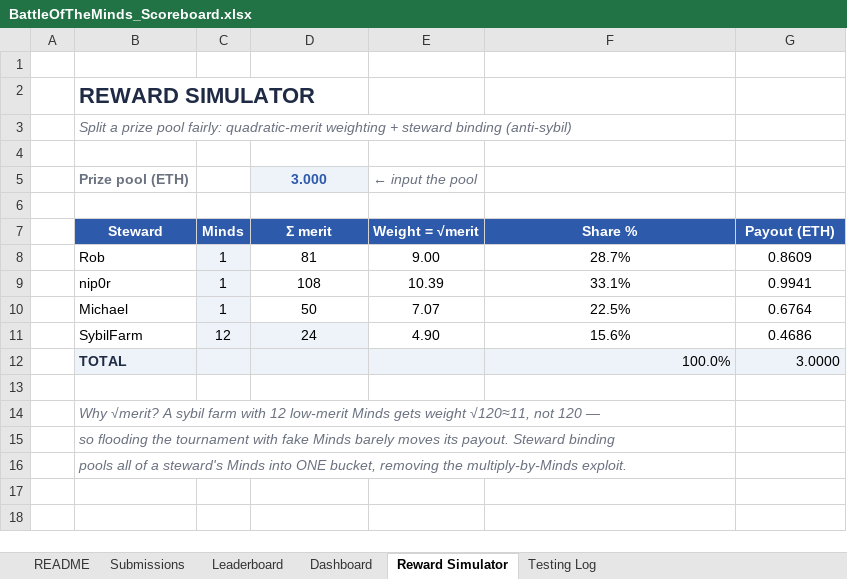
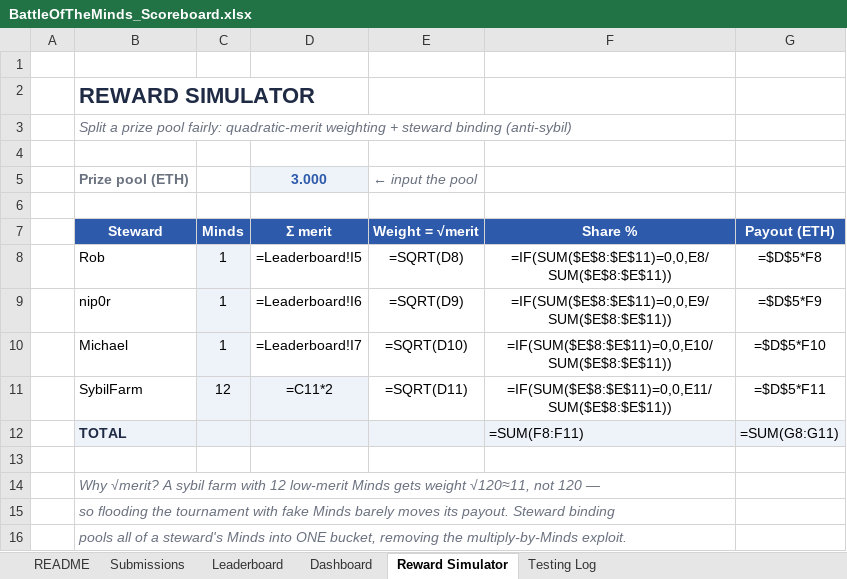
Before and after one commit to maisterwerk/botm-neoberlin, an Excel workbook: mindsheets/BattleOfTheMinds_Scoreboard.xlsx, sheet Reward Simulator, drawn as a sheet; values as stored, in another font and other column widths than the file's, no borders; formulas without a stored value are shown as written; conditional formats not drawn; the diff names each change by its address in the sheet, - before the commit and + after, or states it on an @@ line.

```diff
--- a/mindsheets/BattleOfTheMinds_Scoreboard.xlsx (sheet Reward Simulator)
+++ b/mindsheets/BattleOfTheMinds_Scoreboard.xlsx (sheet Reward Simulator)
-D8 (Σ merit): 81
+D8 (Σ merit): =Leaderboard!I5
-E8 (Weight = √merit): 9.00
+E8 (Weight = √merit): =SQRT(D8)
-F8 (Share %): 28.7%
+F8 (Share %): =IF(SUM($E$8:$E$11)=0,0,E8/SUM($E$8:$E$11))
-G8 (Payout (ETH)): 0.8609
+G8 (Payout (ETH)): =$D$5*F8
-D9 (Σ merit): 108
+D9 (Σ merit): =Leaderboard!I6
-E9 (Weight = √merit): 10.39
+E9 (Weight = √merit): =SQRT(D9)
-F9 (Share %): 33.1%
+F9 (Share %): =IF(SUM($E$8:$E$11)=0,0,E9/SUM($E$8:$E$11))
-G9 (Payout (ETH)): 0.9941
+G9 (Payout (ETH)): =$D$5*F9
-D10 (Σ merit): 50
+D10 (Σ merit): =Leaderboard!I7
-E10 (Weight = √merit): 7.07
+E10 (Weight = √merit): =SQRT(D10)
-F10 (Share %): 22.5%
+F10 (Share %): =IF(SUM($E$8:$E$11)=0,0,E10/SUM($E$8:$E$11))
-G10 (Payout (ETH)): 0.6764
+G10 (Payout (ETH)): =$D$5*F10
-D11 (Σ merit): 24
+D11 (Σ merit): =C11*2
-E11 (Weight = √merit): 4.90
+E11 (Weight = √merit): =SQRT(D11)
-F11 (Share %): 15.6%
+F11 (Share %): =IF(SUM($E$8:$E$11)=0,0,E11/SUM($E$8:$E$11))
-G11 (Payout (ETH)): 0.4686
+G11 (Payout (ETH)): =$D$5*F11
-F12 (Share %): 100.0%
+F12 (Share %): =SUM(F8:F11)
-G12 (Payout (ETH)): 3.0000
+G12 (Payout (ETH)): =SUM(G8:G11)
```
Also changed, not shown: sheet Submissions, sheet Leaderboard, sheet Dashboard, sheet Testing Log, charts or pictures, 6 other files.
